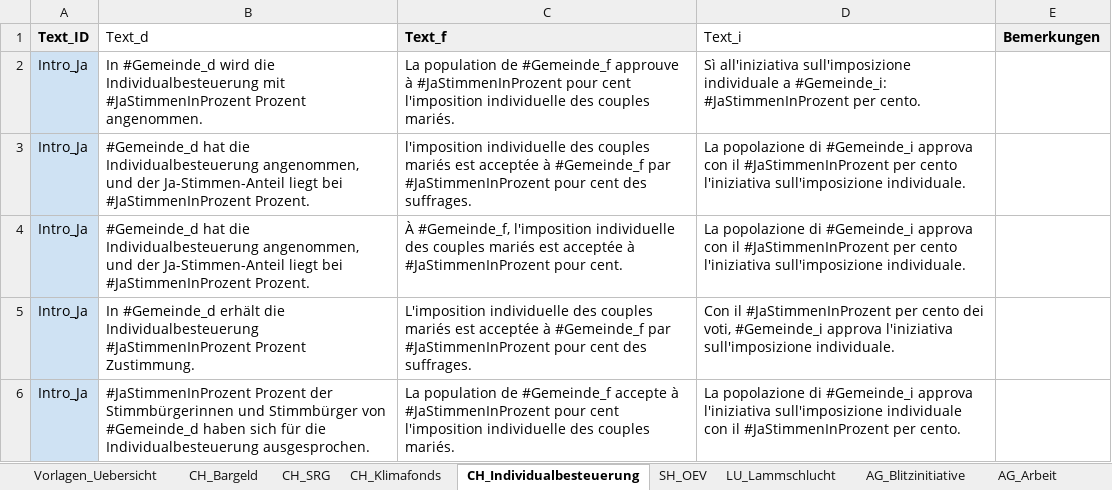
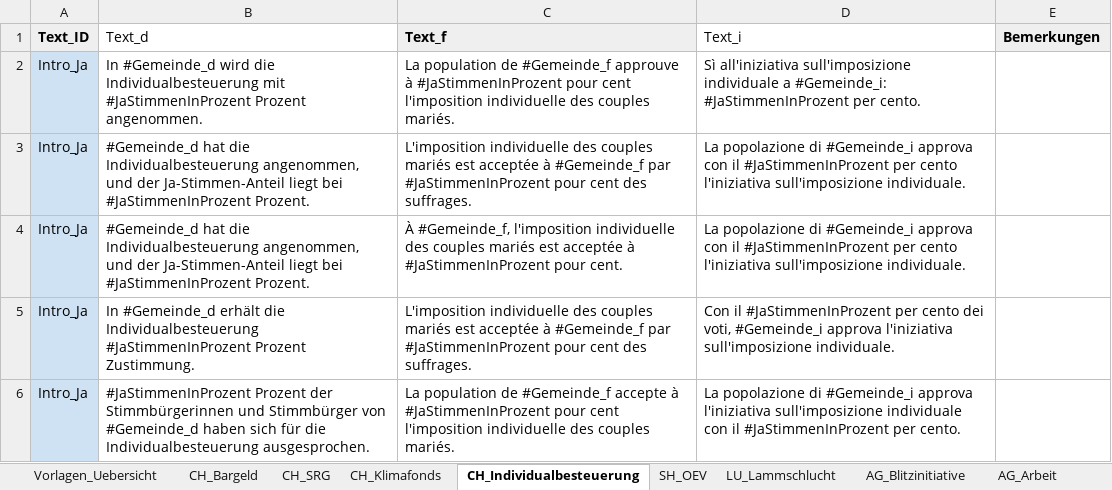
Before and after one commit to awp-finanznachrichten/lena_maerz2026, an Excel workbook: Texte/Textbausteine_LENA_Maerz2026.xlsx, sheet CH_Individualbesteuerung, drawn as a sheet; only a part is shown; values as stored, in another font and other column widths than the file's, no borders; charts and pictures not drawn; the diff covers the shown part only; the diff names each change by its address in the sheet, - before the commit and + after, or states it on an @@ line.

Commit message:
commit from Rstudio

```diff
--- a/Texte/Textbausteine_LENA_Maerz2026.xlsx (sheet CH_Individualbesteuerung)
+++ b/Texte/Textbausteine_LENA_Maerz2026.xlsx (sheet CH_Individualbesteuerung)
-C3 (Text_f): l'imposition individuelle des…
+C3 (Text_f): L'imposition individuelle des…
```
Also changed, not shown: 4 edited cells elsewhere in this sheet, sheet CH_Bargeld.
